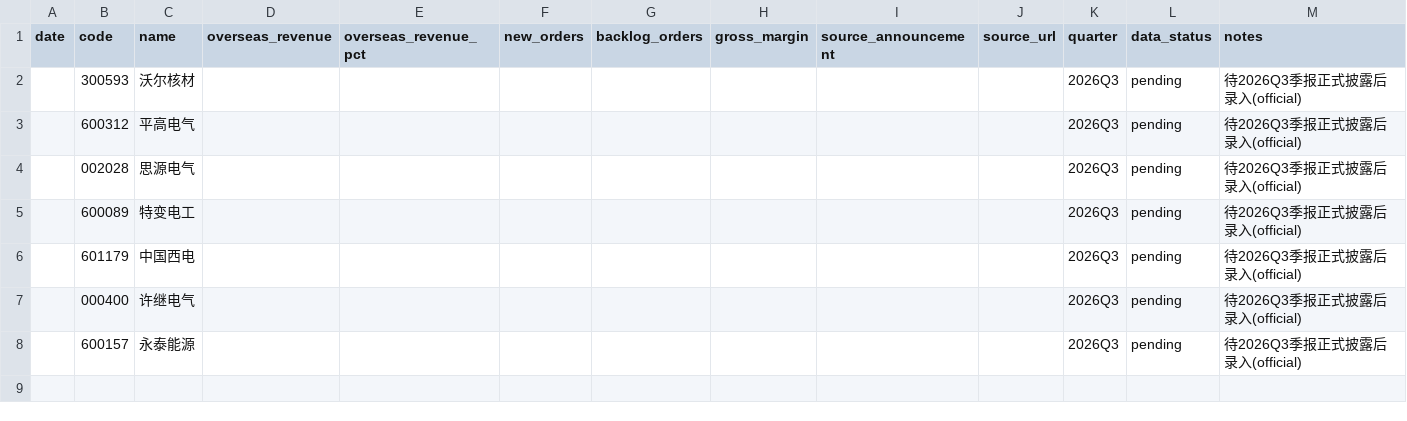
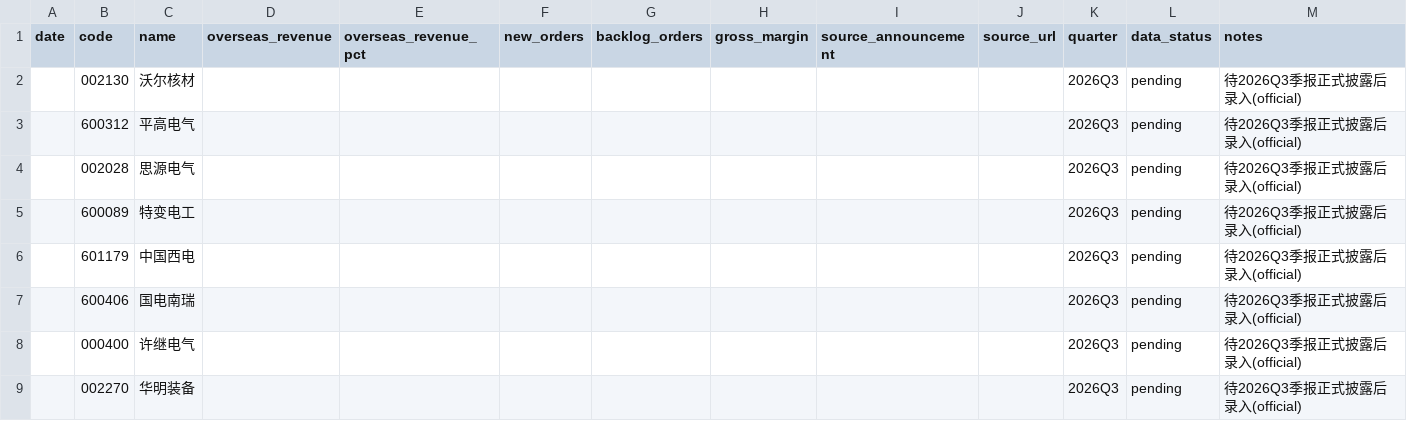
Before and after one commit to feiniaoivp/qwd-openclaw, a CSV file: data/overseas_revenue_tracker.csv, drawn as a sheet.

Commit message:
核心标的修正: 7->8只, 纠正沃尔核材代码
- 沃尔核材: 300593(新雷能) -> 002130 (重大错误, 代码张冠李戴)
- 新增: 国电南瑞 600406(换流阀47-49%市占), 华明装备 002270(分接开关)
- 移除: 永泰能源 600157 (不在出海核心列)
- 三处配置(daily_review/weekly_review/update_overseas_revenue)+CSV+监控清单同步
- 验证: 复盘8/8全绿, 002130周涨+4.43%与清单'领涨'记录吻合
- 对齐权威清单 memory/watchlist.md

```diff
--- a/data/overseas_revenue_tracker.csv
+++ b/data/overseas_revenue_tracker.csv
@@ -1,3 +1,3 @@
 date,code,name,overseas_revenue,overseas_revenue_pct,new_orders,backlog_orders,gross_margin,source_announcement,source_url,quarter,data_status,notes
-,300593,沃尔核材,,,,,,,,2026Q3,pending,待2026Q3季报正式披露后录入(official)
+,002130,沃尔核材,,,,,,,,2026Q3,pending,待2026Q3季报正式披露后录入(official)
 ,600312,平高电气,,,,,,,,2026Q3,pending,待2026Q3季报正式披露后录入(official)
@@ -6,3 +6,4 @@ date,code,name,overseas_revenue,overseas_revenue_pct,new_orders,backlog_orders,g
 ,601179,中国西电,,,,,,,,2026Q3,pending,待2026Q3季报正式披露后录入(official)
+,600406,国电南瑞,,,,,,,,2026Q3,pending,待2026Q3季报正式披露后录入(official)
 ,000400,许继电气,,,,,,,,2026Q3,pending,待2026Q3季报正式披露后录入(official)
-,600157,永泰能源,,,,,,,,2026Q3,pending,待2026Q3季报正式披露后录入(official)
+,002270,华明装备,,,,,,,,2026Q3,pending,待2026Q3季报正式披露后录入(official)
```
Also changed, not shown: 6 other files.
